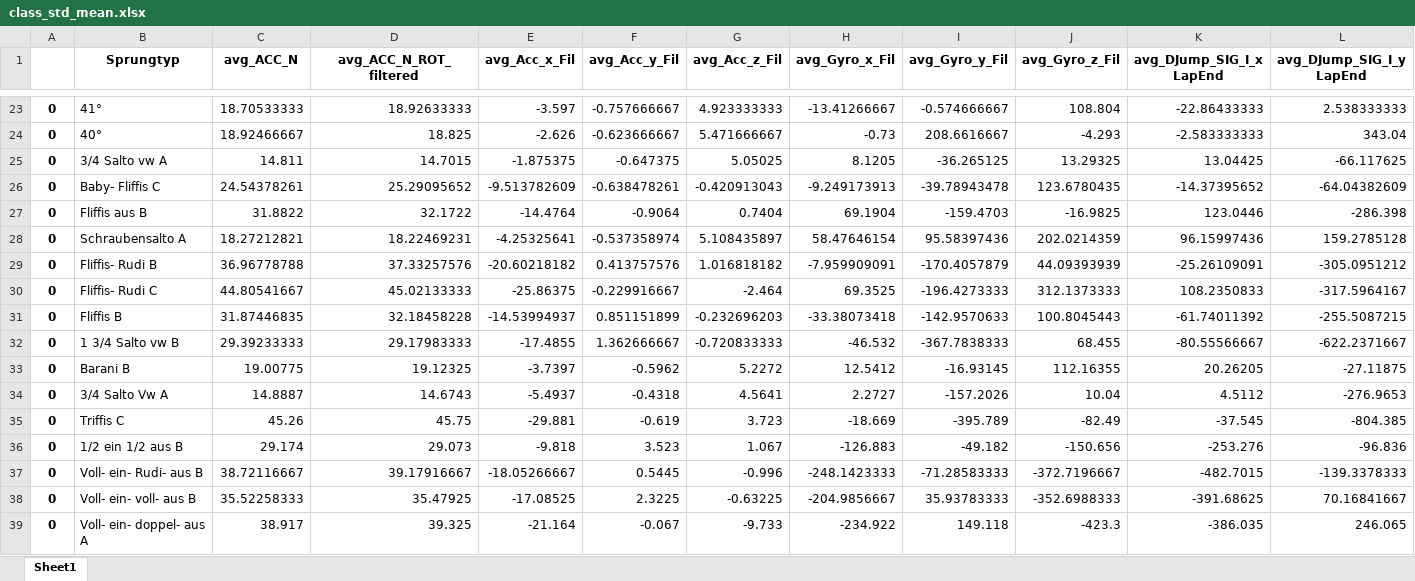
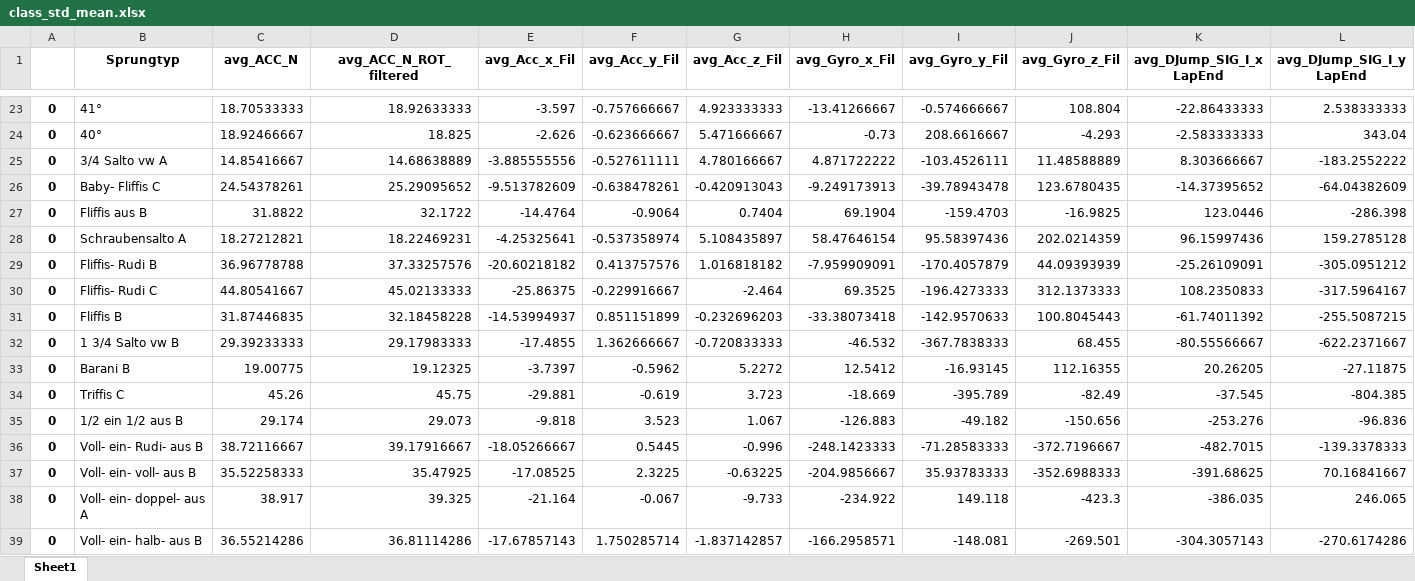
Before and after one commit to tillgr/trampolin, an Excel workbook: Sprungdaten_processed/class_std_mean.xlsx, sheet Sheet1, drawn as a sheet; only a part is shown, gaps mark what is left out; the shorter side is filled out with more unchanged rows; values as stored, in another font and other column widths than the file's, no borders; rows hold the shown columns only; the diff covers the shown part only; the diff names each change by its address in the sheet, - before the commit and + after, or states it on an @@ line.

```diff
--- a/Sprungdaten_processed/class_std_mean.xlsx (sheet Sheet1)
+++ b/Sprungdaten_processed/class_std_mean.xlsx (sheet Sheet1)
-C25 (avg_ACC_N): 14.811
+C25 (avg_ACC_N): 14.85416667
-D25 (avg_ACC_N_ROT_filtered): 14.7015
+D25 (avg_ACC_N_ROT_filtered): 14.68638889
-E25 (avg_Acc_x_Fil): -1.875375
+E25 (avg_Acc_x_Fil): -3.885555556
-F25 (avg_Acc_y_Fil): -0.647375
+F25 (avg_Acc_y_Fil): -0.527611111
-G25 (avg_Acc_z_Fil): 5.05025
+G25 (avg_Acc_z_Fil): 4.780166667
-H25 (avg_Gyro_x_Fil): 8.1205
+H25 (avg_Gyro_x_Fil): 4.871722222
-I25 (avg_Gyro_y_Fil): -36.265125
+I25 (avg_Gyro_y_Fil): -103.4526111
-J25 (avg_Gyro_z_Fil): 13.29325
+J25 (avg_Gyro_z_Fil): 11.48588889
-K25 (avg_DJump_SIG_I_x LapEnd): 13.04425
+K25 (avg_DJump_SIG_I_x LapEnd): 8.303666667
-L25 (avg_DJump_SIG_I_y LapEnd): -66.117625
+L25 (avg_DJump_SIG_I_y LapEnd): -183.2552222
-row 34: 0 | 3/4 Salto Vw A | 14.8887 | 14.6743 | -5.4937 | -0.4318 | 4.5641 | 2.2727 | -157.2026 | 10.04 | 4.5112 | -276.9653
```
Also changed, not shown: 12 edited cells elsewhere in this sheet, 4 other files.
